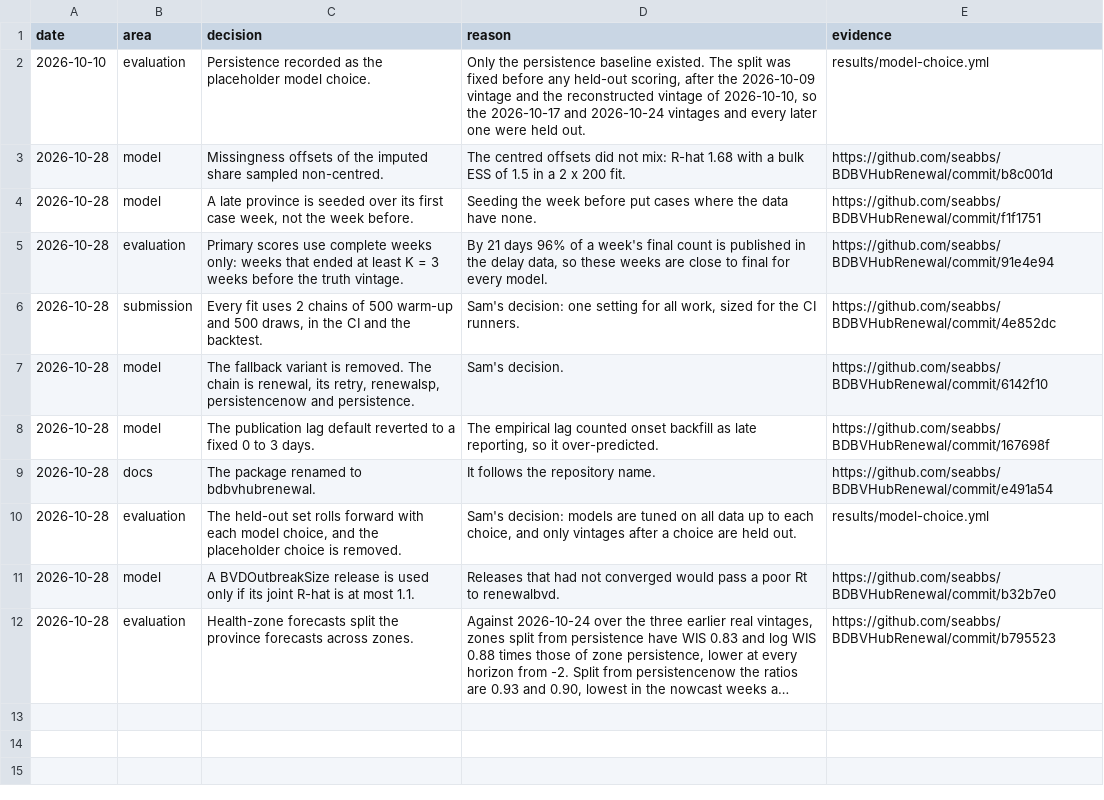
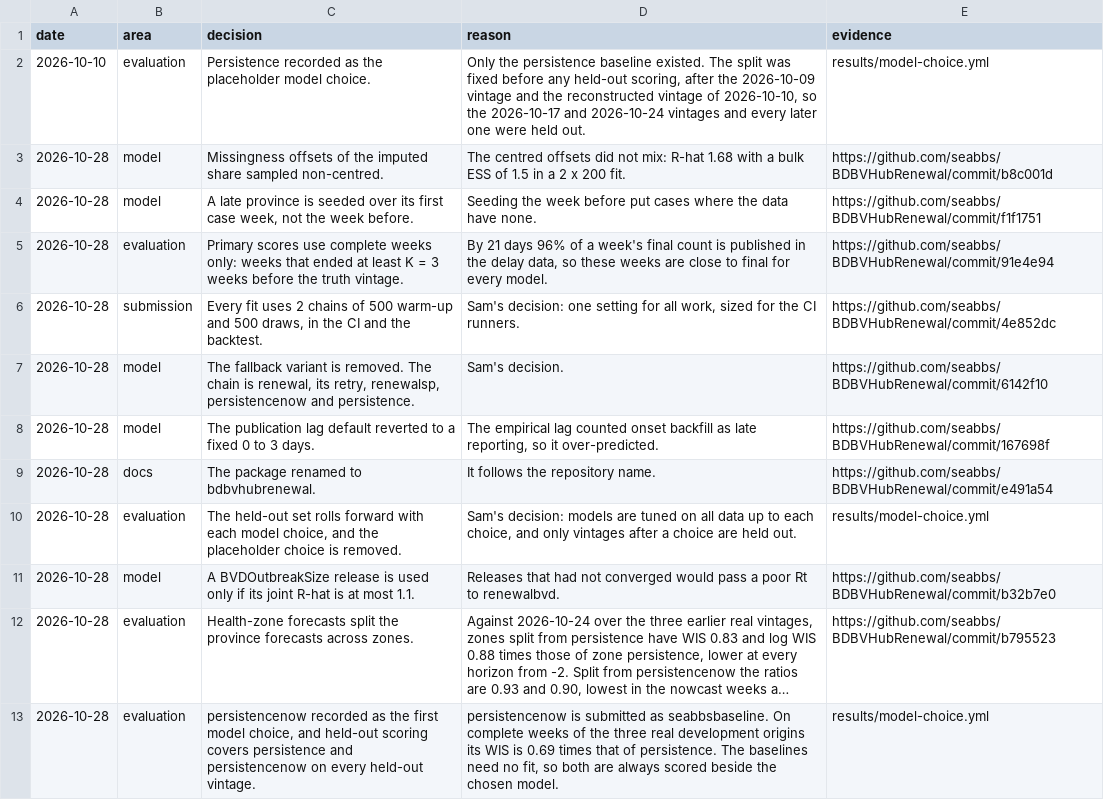
Before and after one commit to seabbs/BDBVHubRenewal, a CSV file: results/development-log.csv, drawn as a sheet; long unchanged cells end in …; the diff names each change by its address in the sheet, - before the commit and + after, or states it on an @@ line.

Commit message:
Record persistencenow as the first model choice

```diff
--- a/results/development-log.csv
+++ b/results/development-log.csv
+row 13: 2026-10-28 | evaluation | persistencenow recorded as the first model choice, and held-out scoring covers persistence and persistencenow on every held-out vintage. | persistencenow is submitted as seabbsbaseline. On complete weeks of the three real development origins its WIS is 0.69 times that of persistence. The baselines need no fit, so both are always scored beside the chosen model. | results/model-choice.yml
```
Also changed, not shown: 4 other files.
